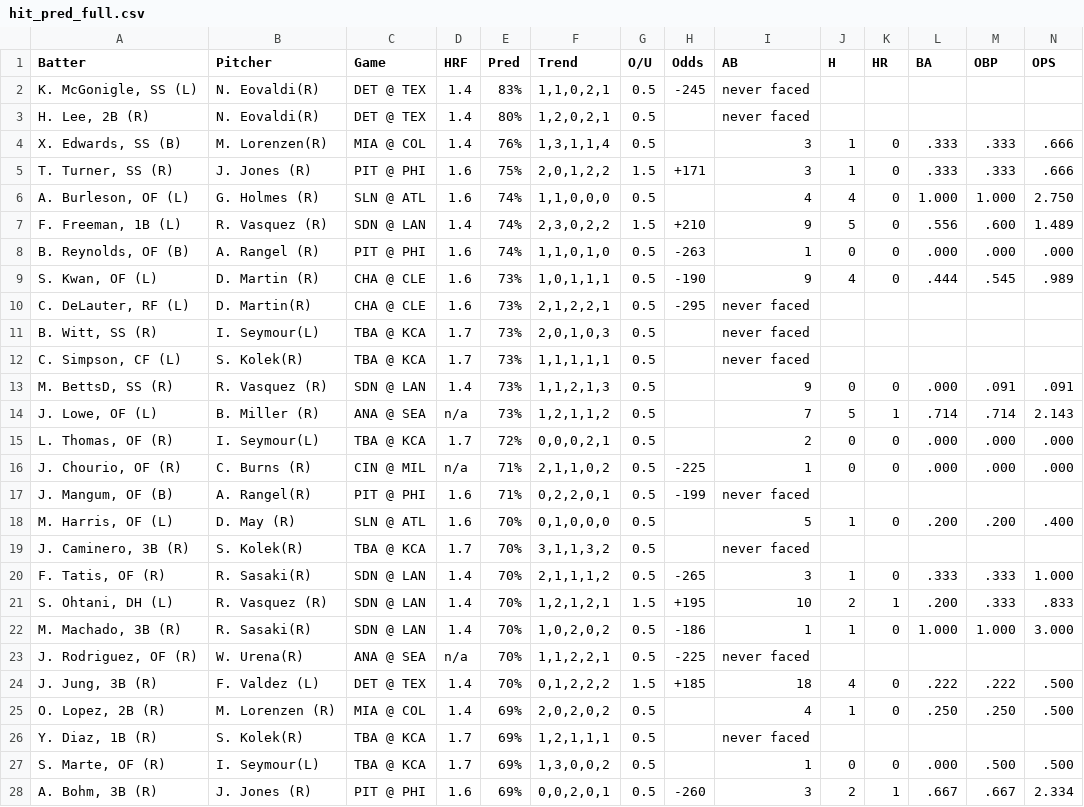
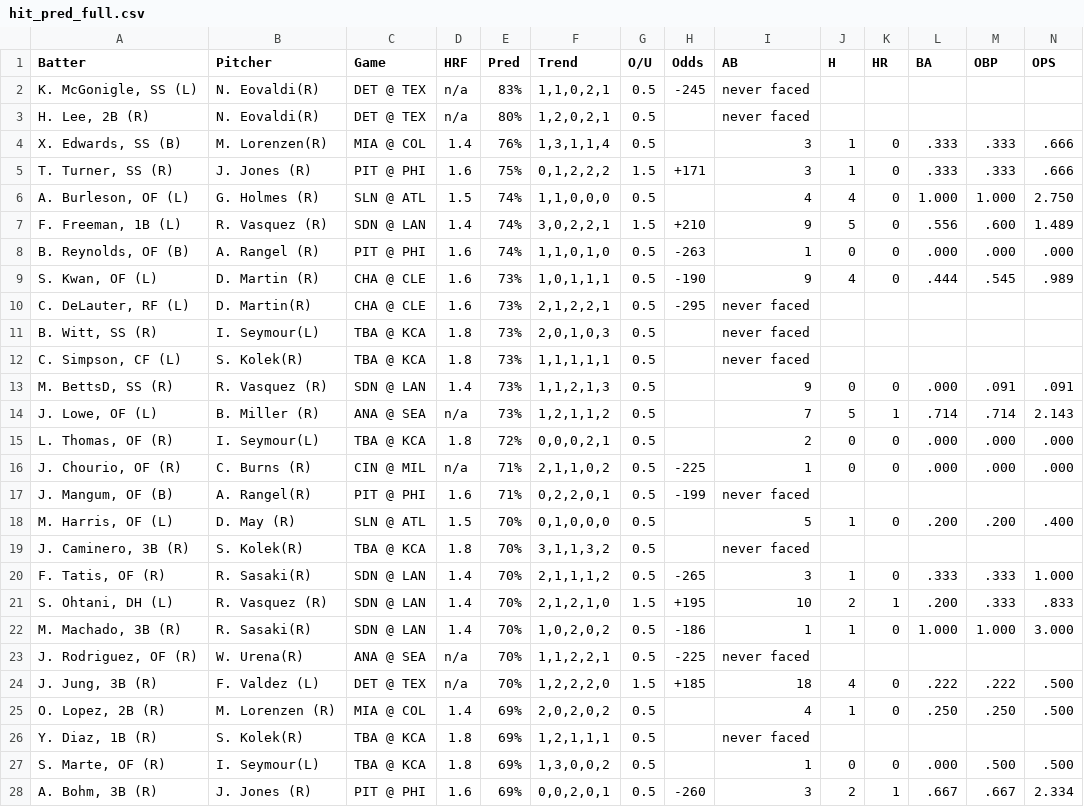
Before and after one commit to lgdsbrand/MLB-Hitters-Hub, a CSV file: backend/hit_pred_full.csv, drawn as a sheet; only a part is shown; the diff covers the shown part only.

```diff
--- a/backend/hit_pred_full.csv
+++ b/backend/hit_pred_full.csv
@@ -1,8 +1,8 @@
 Batter,Pitcher,Game,HRF,Pred,Trend,O/U,Odds,AB,H,HR,BA,OBP,OPS
-"K. McGonigle, SS (L)",N. Eovaldi(R),DET @ TEX,1.4,83%,"1,1,0,2,1",0.5,-245,never faced,,,,,
-"H. Lee, 2B (R)",N. Eovaldi(R),DET @ TEX,1.4,80%,"1,2,0,2,1",0.5,,never faced,,,,,
+"K. McGonigle, SS (L)",N. Eovaldi(R),DET @ TEX,n/a,83%,"1,1,0,2,1",0.5,-245,never faced,,,,,
+"H. Lee, 2B (R)",N. Eovaldi(R),DET @ TEX,n/a,80%,"1,2,0,2,1",0.5,,never faced,,,,,
 "X. Edwards, SS (B)",M. Lorenzen(R),MIA @ COL,1.4,76%,"1,3,1,1,4",0.5,,3,1,0,.333,.333,.666
-"T. Turner, SS (R)",J. Jones (R),PIT @ PHI,1.6,75%,"2,0,1,2,2",1.5,+171,3,1,0,.333,.333,.666
-"A. Burleson, OF (L)",G. Holmes (R),SLN @ ATL,1.6,74%,"1,1,0,0,0",0.5,,4,4,0,1.000,1.000,2.750
-"F. Freeman, 1B (L)",R. Vasquez (R),SDN @ LAN,1.4,74%,"2,3,0,2,2",1.5,+210,9,5,0,.556,.600,1.489
+"T. Turner, SS (R)",J. Jones (R),PIT @ PHI,1.6,75%,"0,1,2,2,2",1.5,+171,3,1,0,.333,.333,.666
+"A. Burleson, OF (L)",G. Holmes (R),SLN @ ATL,1.5,74%,"1,1,0,0,0",0.5,,4,4,0,1.000,1.000,2.750
+"F. Freeman, 1B (L)",R. Vasquez (R),SDN @ LAN,1.4,74%,"3,0,2,2,1",1.5,+210,9,5,0,.556,.600,1.489
 "B. Reynolds, OF (B)",A. Rangel (R),PIT @ PHI,1.6,74%,"1,1,0,1,0",0.5,-263,1,0,0,.000,.000,.000
@@ -10,19 +10,19 @@ Batter,Pitcher,Game,HRF,Pred,Trend,O/U,Odds,AB,H,HR,BA,OBP,OPS
 "C. DeLauter, RF (L)",D. Martin(R),CHA @ CLE,1.6,73%,"2,1,2,2,1",0.5,-295,never faced,,,,,
-"B. Witt, SS (R)",I. Seymour(L),TBA @ KCA,1.7,73%,"2,0,1,0,3",0.5,,never faced,,,,,
-"C. Simpson, CF (L)",S. Kolek(R),TBA @ KCA,1.7,73%,"1,1,1,1,1",0.5,,never faced,,,,,
+"B. Witt, SS (R)",I. Seymour(L),TBA @ KCA,1.8,73%,"2,0,1,0,3",0.5,,never faced,,,,,
+"C. Simpson, CF (L)",S. Kolek(R),TBA @ KCA,1.8,73%,"1,1,1,1,1",0.5,,never faced,,,,,
 "M. BettsD, SS (R)",R. Vasquez (R),SDN @ LAN,1.4,73%,"1,1,2,1,3",0.5,,9,0,0,.000,.091,.091
 "J. Lowe, OF (L)",B. Miller (R),ANA @ SEA,n/a,73%,"1,2,1,1,2",0.5,,7,5,1,.714,.714,2.143
-"L. Thomas, OF (R)",I. Seymour(L),TBA @ KCA,1.7,72%,"0,0,0,2,1",0.5,,2,0,0,.000,.000,.000
+"L. Thomas, OF (R)",I. Seymour(L),TBA @ KCA,1.8,72%,"0,0,0,2,1",0.5,,2,0,0,.000,.000,.000
 "J. Chourio, OF (R)",C. Burns (R),CIN @ MIL,n/a,71%,"2,1,1,0,2",0.5,-225,1,0,0,.000,.000,.000
 "J. Mangum, OF (B)",A. Rangel(R),PIT @ PHI,1.6,71%,"0,2,2,0,1",0.5,-199,never faced,,,,,
-"M. Harris, OF (L)",D. May (R),SLN @ ATL,1.6,70%,"0,1,0,0,0",0.5,,5,1,0,.200,.200,.400
-"J. Caminero, 3B (R)",S. Kolek(R),TBA @ KCA,1.7,70%,"3,1,1,3,2",0.5,,never faced,,,,,
+"M. Harris, OF (L)",D. May (R),SLN @ ATL,1.5,70%,"0,1,0,0,0",0.5,,5,1,0,.200,.200,.400
+"J. Caminero, 3B (R)",S. Kolek(R),TBA @ KCA,1.8,70%,"3,1,1,3,2",0.5,,never faced,,,,,
 "F. Tatis, OF (R)",R. Sasaki(R),SDN @ LAN,1.4,70%,"2,1,1,1,2",0.5,-265,3,1,0,.333,.333,1.000
-"S. Ohtani, DH (L)",R. Vasquez (R),SDN @ LAN,1.4,70%,"1,2,1,2,1",1.5,+195,10,2,1,.200,.333,.833
+"S. Ohtani, DH (L)",R. Vasquez (R),SDN @ LAN,1.4,70%,"2,1,2,1,0",1.5,+195,10,2,1,.200,.333,.833
 "M. Machado, 3B (R)",R. Sasaki(R),SDN @ LAN,1.4,70%,"1,0,2,0,2",0.5,-186,1,1,0,1.000,1.000,3.000
 "J. Rodriguez, OF (R)",W. Urena(R),ANA @ SEA,n/a,70%,"1,1,2,2,1",0.5,-225,never faced,,,,,
-"J. Jung, 3B (R)",F. Valdez (L),DET @ TEX,1.4,70%,"0,1,2,2,2",1.5,+185,18,4,0,.222,.222,.500
+"J. Jung, 3B (R)",F. Valdez (L),DET @ TEX,n/a,70%,"1,2,2,2,0",1.5,+185,18,4,0,.222,.222,.500
 "O. Lopez, 2B (R)",M. Lorenzen (R),MIA @ COL,1.4,69%,"2,0,2,0,2",0.5,,4,1,0,.250,.250,.500
-"Y. Diaz, 1B (R)",S. Kolek(R),TBA @ KCA,1.7,69%,"1,2,1,1,1",0.5,,never faced,,,,,
-"S. Marte, OF (R)",I. Seymour(L),TBA @ KCA,1.7,69%,"1,3,0,0,2",0.5,,1,0,0,.000,.500,.500
+"Y. Diaz, 1B (R)",S. Kolek(R),TBA @ KCA,1.8,69%,"1,2,1,1,1",0.5,,never faced,,,,,
+"S. Marte, OF (R)",I. Seymour(L),TBA @ KCA,1.8,69%,"1,3,0,0,2",0.5,,1,0,0,.000,.500,.500
 "A. Bohm, 3B (R)",J. Jones (R),PIT @ PHI,1.6,69%,"0,0,2,0,1",0.5,-260,3,2,1,.667,.667,2.334
```
Also changed, not shown: 40 edited cells elsewhere in this file, backend/bvp_full.csv, backend/hr_pred_full.csv, 3 other files.
